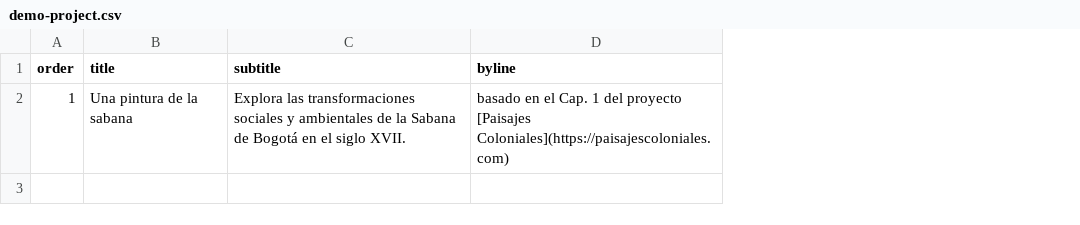
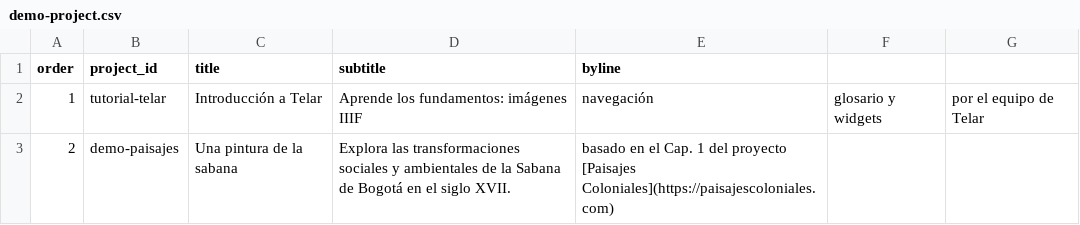
Before and after one commit to UCSB-AMPLab/demo-content, a CSV file: demos/v0.6.0/es/demo-project.csv, drawn as a sheet; addresses are those after the commit; the diff names each change by its address in the sheet, - before the commit and + after, or states it on an @@ line.

Commit message:
Add telar-tutorial demo story with bilingual content
Introduces new tutorial story demonstrating all Telar features:
- 10-step walkthrough covering IIIF, navigation, markdown, pan/zoom, glossary, and widgets
- All 3 widgets demonstrated (carousel with sponsor logos, tabs, accordion with Santa Barbara history)
- Bilingual content (EN: telar-tutorial, ES: tutorial-telar)
- Refactored build-demos.py to use project_id for story matching (replaced alphabetical order)
- Added project_id column to demo-project.csv for explicit story identification
- Renamed story CSV files from demo-story-N.csv to {project_id}.csv
- Copied sponsor logos from telar-docs for carousel widget demo

```diff
--- a/demos/v0.6.0/es/demo-project.csv
+++ b/demos/v0.6.0/es/demo-project.csv
+column B (project_id), row 3: demo-paisajes
+column F, empty
+column G, empty
+row 2: 1 | tutorial-telar | Introducción a Telar | Aprende los fundamentos: imágenes IIIF | navegación | glosario y widgets | por el equipo de Telar
-A3 (order): 1
+A3 (order): 2
```
Also changed, not shown: demos/v0.6.0/en/demo-project.csv, 32 other files.
